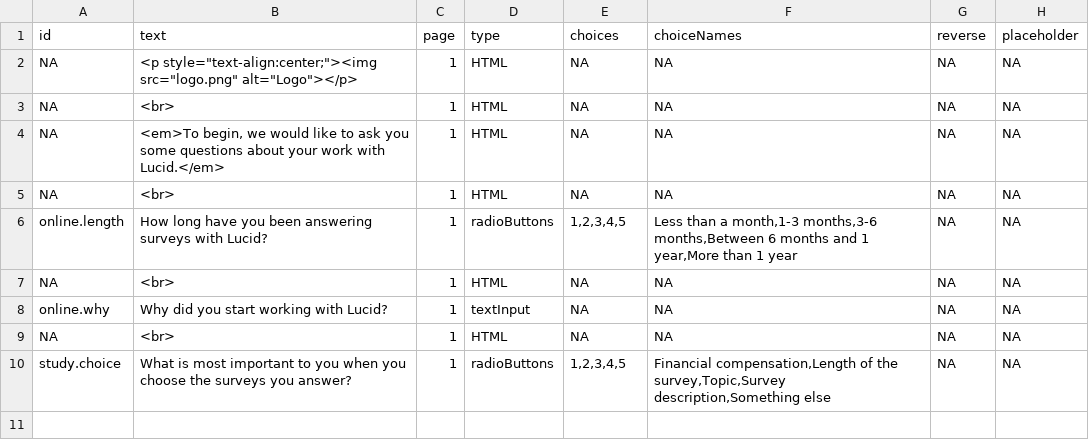
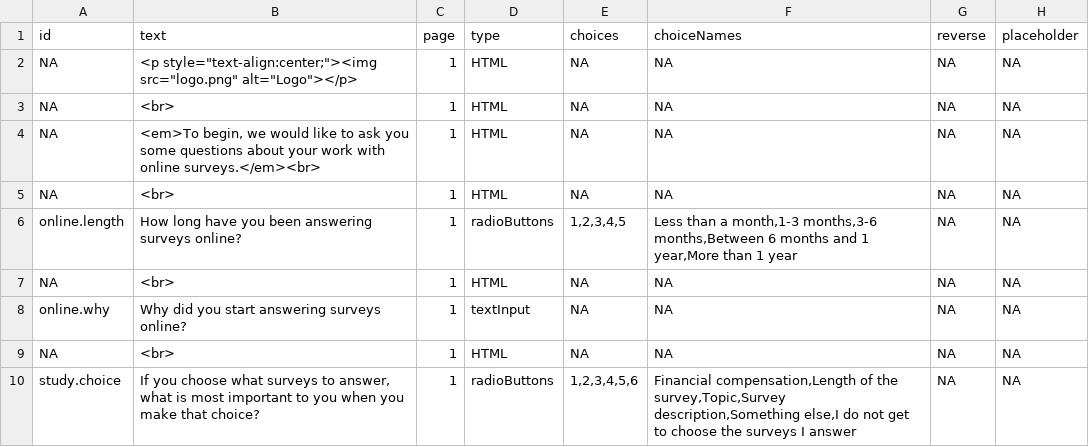
Before and after one commit to SimonHeuberger/shinySurveyExperiment, a CSV file: questions/throw.csv, drawn as a sheet; only a part is shown; the diff names each change by its address in the sheet, - before the commit and + after, or states it on an @@ line.

```diff
--- a/questions/throw.csv
+++ b/questions/throw.csv
-B4 (text): …work with Lucid.</em>
+B4 (text): …work with online surveys.</em><br>
-B6 (text): …answering surveys with Lucid?
+B6 (text): …answering surveys online?
-B8 (text): Why did you start working with Lucid?
+B8 (text): Why did you start answering surveys online?
-B10 (text): What is most important to you when you choose the surveys you answer?
+B10 (text): If you choose what surveys to answer, what is most important to you when you make that choice?
-E10 (choices): 1,2,3,4,5
+E10 (choices): 1,2,3,4,5,6
-F10 (choiceNames): …survey,Topic,Survey description,Something else
+F10 (choiceNames): …survey,Topic,Survey description,Something else,I do not get to choose the surveys I answer
```
Also changed, not shown: questions/instructions.csv, 10 other files.
